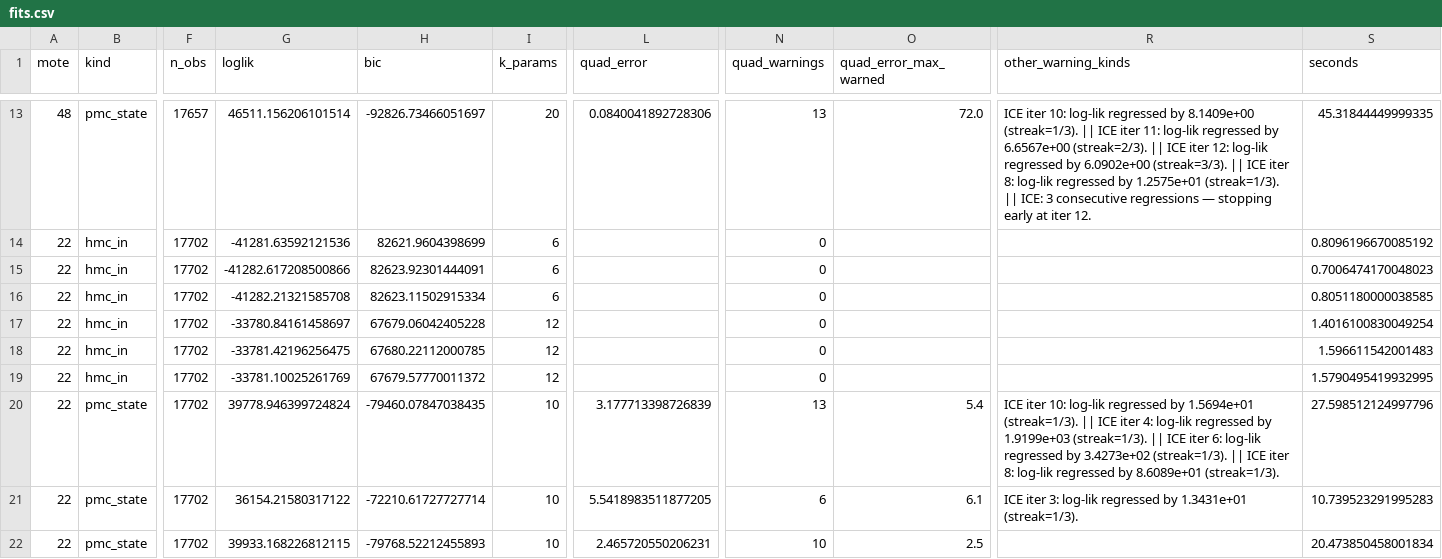
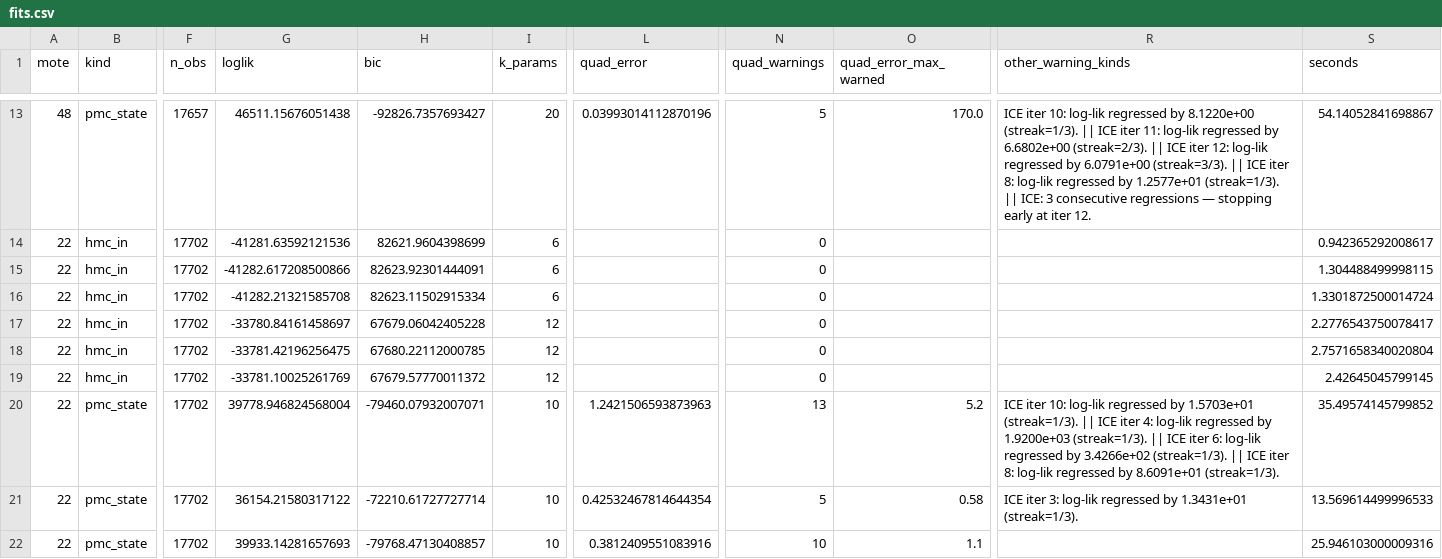
Before and after one commit to SDerrode/awesomePMC, a CSV file: report/erroneous_data/intel_lab/results/fits.csv, drawn as a sheet; only a part is shown, gaps mark what is left out; the diff covers the shown part only; the diff names each change by its address in the sheet, - before the commit and + after, or states it on an @@ line.

```diff
--- a/report/erroneous_data/intel_lab/results/fits.csv
+++ b/report/erroneous_data/intel_lab/results/fits.csv
-G13 (loglik): 46511.156206101514
+G13 (loglik): 46511.15676051438
-H13 (bic): -92826.73466051697
+H13 (bic): -92826.7357693427
-L13 (quad_error): 0.0840041892728306
+L13 (quad_error): 0.03993014112870196
-N13 (quad_warnings): 13
+N13 (quad_warnings): 5
-O13 (quad_error_max_warned): 72.0
+O13 (quad_error_max_warned): 170.0
-R13 (other_warning_kinds): …regressed by 8.1409e+00 (streak=1/3). || ICE iter 11: log-lik regressed by 6.6567e+00 (streak=2/3). || ICE iter 12: log-lik regressed by 6.0902e+00 (streak=3/3). || ICE iter 8: log-lik regressed by 1.2575e+01 (streak=1/3). ||…
+R13 (other_warning_kinds): …regressed by 8.1220e+00 (streak=1/3). || ICE iter 11: log-lik regressed by 6.6802e+00 (streak=2/3). || ICE iter 12: log-lik regressed by 6.0791e+00 (streak=3/3). || ICE iter 8: log-lik regressed by 1.2577e+01 (streak=1/3). ||…
-S13 (seconds): 45.31844449999335
+S13 (seconds): 54.14052841698867
-S14 (seconds): 0.8096196670085192
+S14 (seconds): 0.942365292008617
-S15 (seconds): 0.7006474170048023
+S15 (seconds): 1.304488499998115
-S16 (seconds): 0.8051180000038585
+S16 (seconds): 1.3301872500014724
-S17 (seconds): 1.4016100830049254
+S17 (seconds): 2.2776543750078417
-S18 (seconds): 1.596611542001483
+S18 (seconds): 2.7571658340020804
-S19 (seconds): 1.5790495419932995
+S19 (seconds): 2.42645045799145
-G20 (loglik): 39778.946399724824
+G20 (loglik): 39778.946824568004
-H20 (bic): -79460.07847038435
+H20 (bic): -79460.07932007071
-L20 (quad_error): 3.177713398726839
+L20 (quad_error): 1.2421506593873963
-O20 (quad_error_max_warned): 5.4
+O20 (quad_error_max_warned): 5.2
-R20 (other_warning_kinds): …regressed by 1.5694e+01 (streak=1/3). || ICE iter 4: log-lik regressed by 1.9199e+03 (streak=1/3). || ICE iter 6: log-lik regressed by 3.4273e+02 (streak=1/3). || ICE iter 8: log-lik regressed by 8.6089e+01 (streak=1/3).
+R20 (other_warning_kinds): …regressed by 1.5703e+01 (streak=1/3). || ICE iter 4: log-lik regressed by 1.9200e+03 (streak=1/3). || ICE iter 6: log-lik regressed by 3.4266e+02 (streak=1/3). || ICE iter 8: log-lik regressed by 8.6091e+01 (streak=1/3).
-S20 (seconds): 27.598512124997796
+S20 (seconds): 35.49574145799852
-L21 (quad_error): 5.5418983511877205
+L21 (quad_error): 0.42532467814644354
-N21 (quad_warnings): 6
+N21 (quad_warnings): 5
-O21 (quad_error_max_warned): 6.1
+O21 (quad_error_max_warned): 0.58
-S21 (seconds): 10.739523291995283
+S21 (seconds): 13.569614499996533
-G22 (loglik): 39933.168226812115
+G22 (loglik): 39933.14281657693
-H22 (bic): -79768.52212455893
+H22 (bic): -79768.47130408857
-L22 (quad_error): 2.465720550206231
+L22 (quad_error): 0.3812409551083916
-O22 (quad_error_max_warned): 2.5
+O22 (quad_error_max_warned): 1.1
-S22 (seconds): 20.473850458001834
+S22 (seconds): 25.946103000009316
```
Also changed, not shown: 84 edited cells elsewhere in this file, report/erroneous_data/intel_lab/results/alarm_episodes.csv, report/erroneous_data/intel_lab/results/detect_check.csv, 22 other files.
